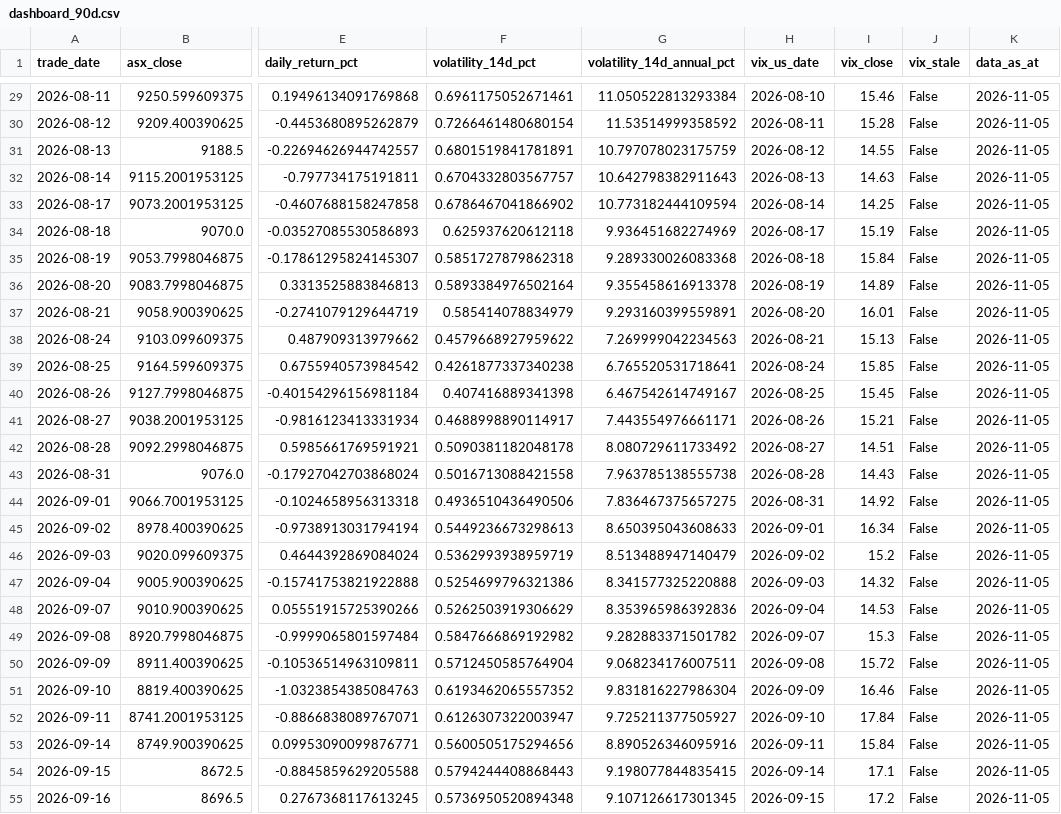
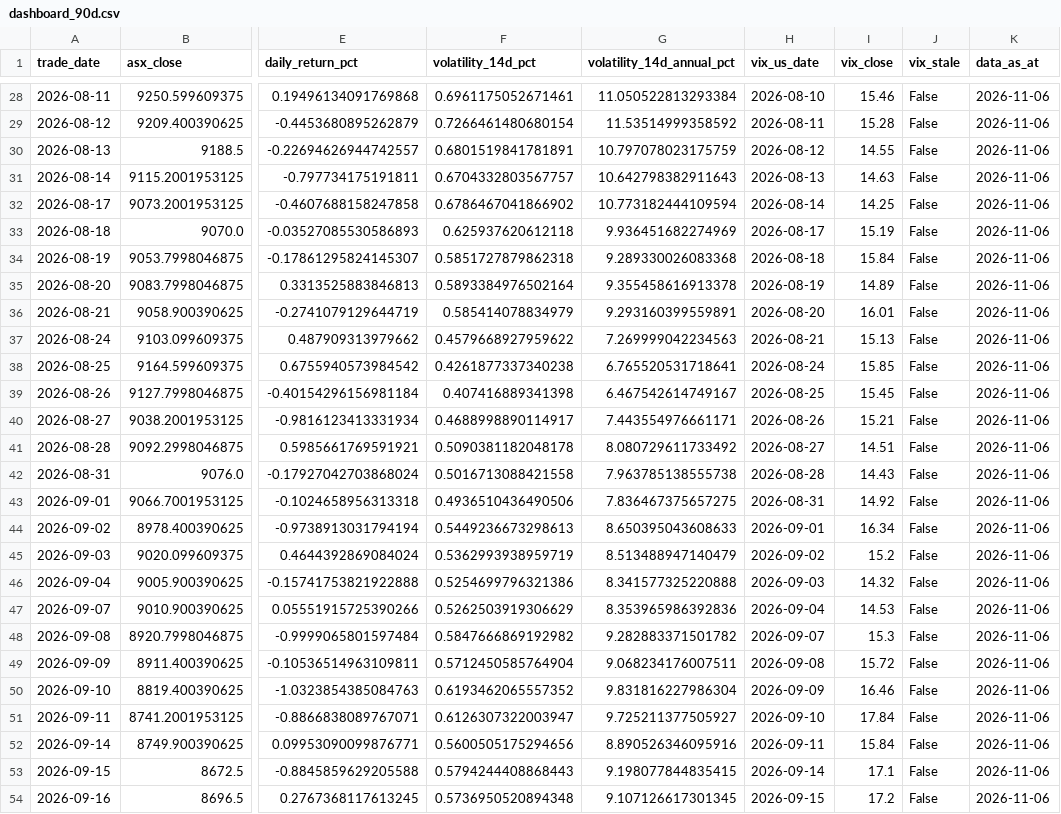
Before and after one commit to Prettylody/busa3022-really-big-bank, a CSV file: data/serve/dashboard_90d.csv, drawn as a sheet; only a part is shown, gaps mark what is left out; addresses are those after the commit; the diff covers the shown part only; the diff names each change by its address in the sheet, - before the commit and + after, or states it on an @@ line.

```diff
--- a/data/serve/dashboard_90d.csv
+++ b/data/serve/dashboard_90d.csv
-K28:K54 (data_as_at): 2026-11-05
+K28:K54 (data_as_at): 2026-11-06
```
Also changed, not shown: 1 added row, 1 removed row and 62 edited cells elsewhere in this file, data/clean/asx_daily.csv, data/clean/market_daily.csv, 5 other files.
